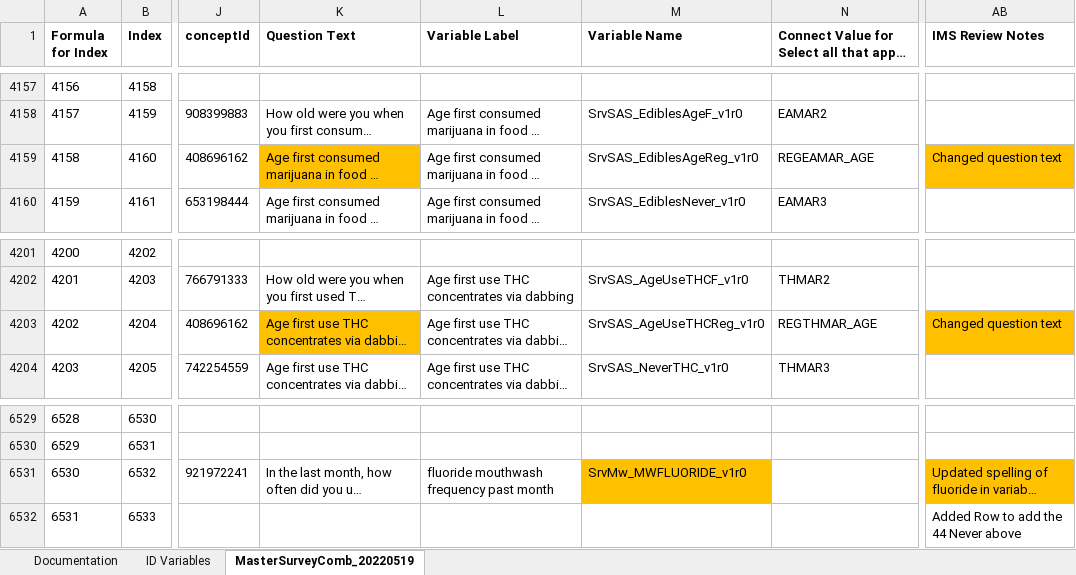
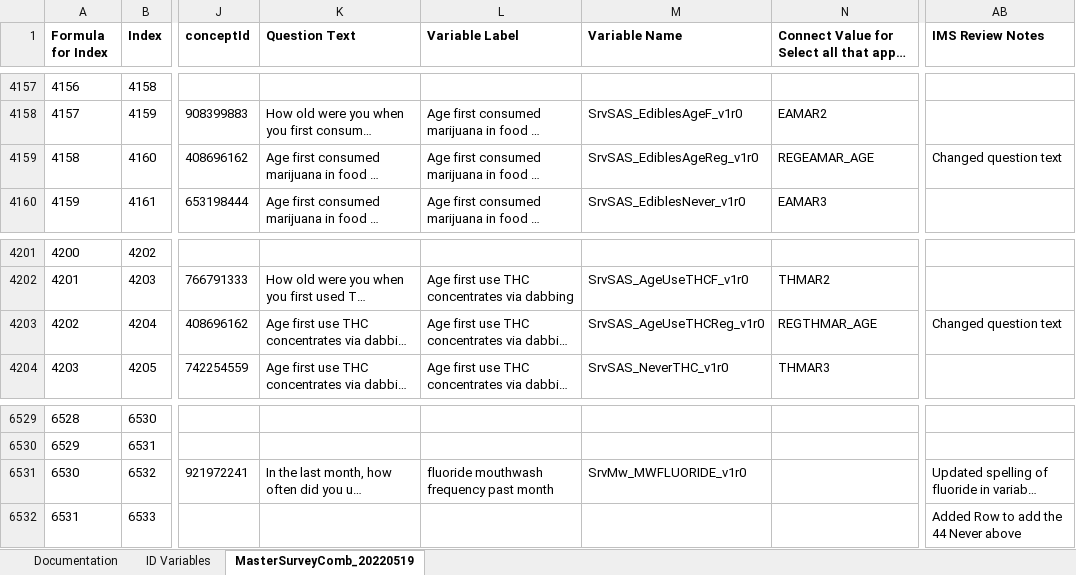
Before and after one commit to Analyticsphere/ConnectMasterAndSurveyCombinedDataDictionary, an Excel workbook: MasterSurveyComb_20220317.xlsx, sheet MasterSurveyComb_20220519, drawn as a sheet; only a part is shown, gaps mark what is left out; long unchanged cells end in …; values as stored, in another font and other column widths than the file's, no borders; the diff covers the shown part only; the diff names each change by its address in the sheet, - before the commit and + after, or states it on an @@ line.

```diff
--- a/MasterSurveyComb_20220317.xlsx (sheet MasterSurveyComb_20220519)
+++ b/MasterSurveyComb_20220317.xlsx (sheet MasterSurveyComb_20220519)
-K4159 fill: #FFC000
+K4159 fill: none
-AB4159 fill: #FFC000
+AB4159 fill: none
-K4203 fill: #FFC000
+K4203 fill: none
-AB4203 fill: #FFC000
+AB4203 fill: none
-M6531 fill: #FFC000
+M6531 fill: none
-AB6531 fill: #FFC000
+AB6531 fill: none
```
Also changed, not shown: cell formats elsewhere in this sheet.
